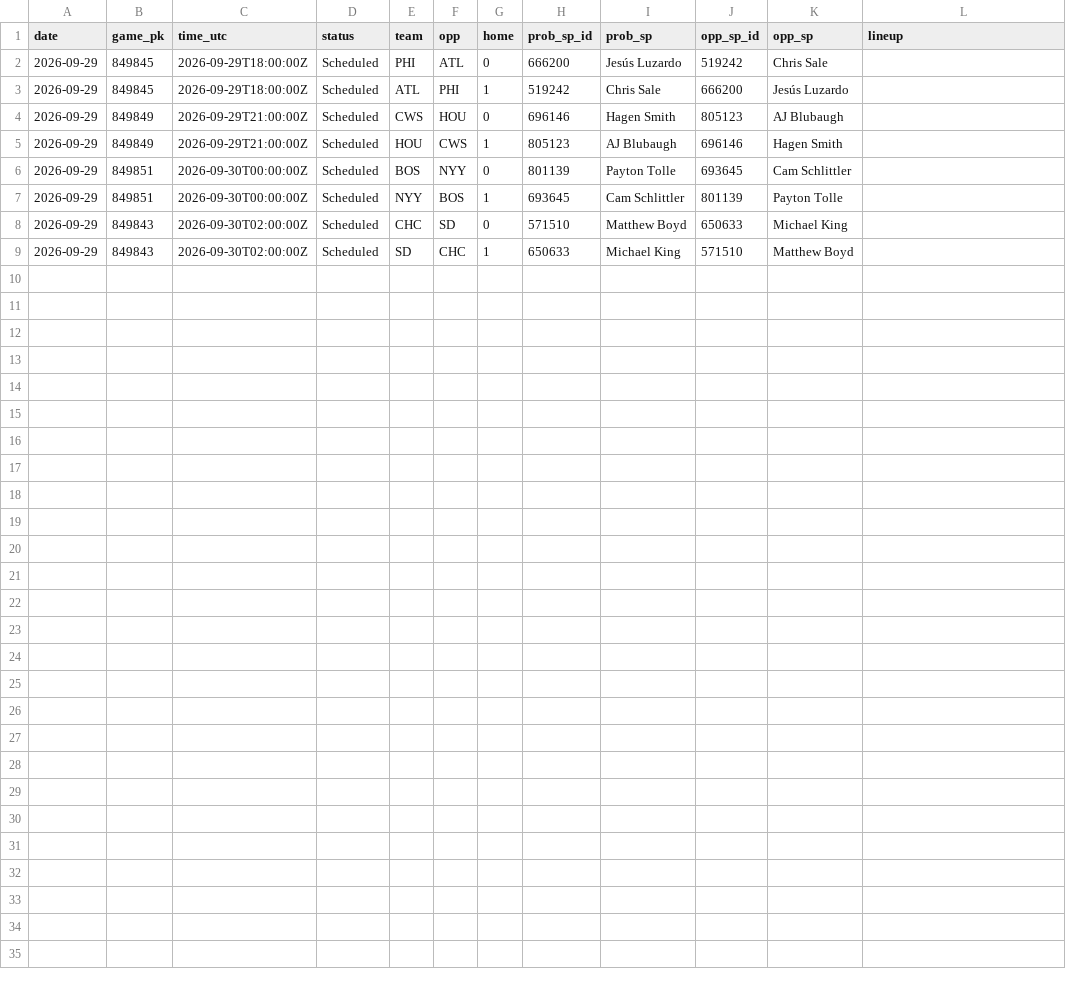
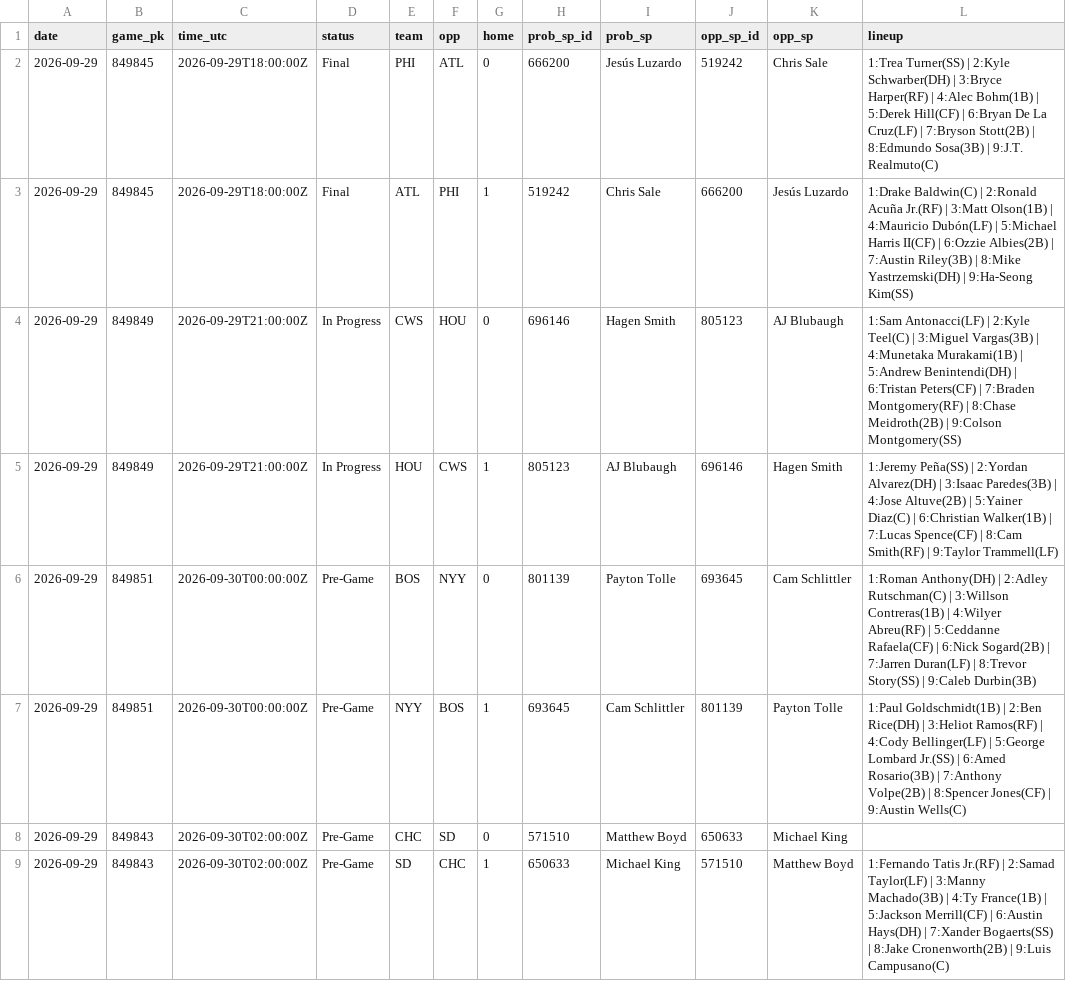
Before and after one commit to coinflipatm/ud-mlb-data, a CSV file: data/schedule/2026-09-29.csv, drawn as a sheet.

Commit message:
data 2026-09-29T22:05Z

```diff
--- a/data/schedule/2026-09-29.csv
+++ b/data/schedule/2026-09-29.csv
@@ -1,9 +1,9 @@
 date,game_pk,time_utc,status,team,opp,home,prob_sp_id,prob_sp,opp_sp_id,opp_sp,lineup
-2026-09-29,849845,2026-09-29T18:00:00Z,Scheduled,PHI,ATL,0,666200,Jesús Luzardo,519242,Chris Sale,
-2026-09-29,849845,2026-09-29T18:00:00Z,Scheduled,ATL,PHI,1,519242,Chris Sale,666200,Jesús Luzardo,
-2026-09-29,849849,2026-09-29T21:00:00Z,Scheduled,CWS,HOU,0,696146,Hagen Smith,805123,AJ Blubaugh,
-2026-09-29,849849,2026-09-29T21:00:00Z,Scheduled,HOU,CWS,1,805123,AJ Blubaugh,696146,Hagen Smith,
-2026-09-29,849851,2026-09-30T00:00:00Z,Scheduled,BOS,NYY,0,801139,Payton Tolle,693645,Cam Schlittler,
-2026-09-29,849851,2026-09-30T00:00:00Z,Scheduled,NYY,BOS,1,693645,Cam Schlittler,801139,Payton Tolle,
-2026-09-29,849843,2026-09-30T02:00:00Z,Scheduled,CHC,SD,0,571510,Matthew Boyd,650633,Michael King,
-2026-09-29,849843,2026-09-30T02:00:00Z,Scheduled,SD,CHC,1,650633,Michael King,571510,Matthew Boyd,
+2026-09-29,849845,2026-09-29T18:00:00Z,Final,PHI,ATL,0,666200,Jesús Luzardo,519242,Chris Sale,1:Trea Turner(SS) | 2:Kyle Schwarber(DH) | 3:Bryce Harper(RF) | 4:Alec Bohm(1B) | 5:Derek Hill(CF) | 6:Bryan De La Cruz(LF) | 7:Bryson Stott(2B) | 8:Edmundo Sosa(3B) | 9:J.T. Realmuto(C)
+2026-09-29,849845,2026-09-29T18:00:00Z,Final,ATL,PHI,1,519242,Chris Sale,666200,Jesús Luzardo,1:Drake Baldwin(C) | 2:Ronald Acuña Jr.(RF) | 3:Matt Olson(1B) | 4:Mauricio Dubón(LF) | 5:Michael Harris II(CF) | 6:Ozzie Albies(2B) | 7:Austin Riley(3B) | 8:Mike Yastrzemski(DH) | 9:Ha-Seong Kim(SS)
+2026-09-29,849849,2026-09-29T21:00:00Z,In Progress,CWS,HOU,0,696146,Hagen Smith,805123,AJ Blubaugh,1:Sam Antonacci(LF) | 2:Kyle Teel(C) | 3:Miguel Vargas(3B) | 4:Munetaka Murakami(1B) | 5:Andrew Benintendi(DH) | 6:Tristan Peters(CF) | 7:Braden Montgomery(RF) | 8:Chase Meidroth(2B) | 9:Colson Montgomery(SS)
+2026-09-29,849849,2026-09-29T21:00:00Z,In Progress,HOU,CWS,1,805123,AJ Blubaugh,696146,Hagen Smith,1:Jeremy Peña(SS) | 2:Yordan Alvarez(DH) | 3:Isaac Paredes(3B) | 4:Jose Altuve(2B) | 5:Yainer Diaz(C) | 6:Christian Walker(1B) | 7:Lucas Spence(CF) | 8:Cam Smith(RF) | 9:Taylor Trammell(LF)
+2026-09-29,849851,2026-09-30T00:00:00Z,Pre-Game,BOS,NYY,0,801139,Payton Tolle,693645,Cam Schlittler,1:Roman Anthony(DH) | 2:Adley Rutschman(C) | 3:Willson Contreras(1B) | 4:Wilyer Abreu(RF) | 5:Ceddanne Rafaela(CF) | 6:Nick Sogard(2B) | 7:Jarren Duran(LF) | 8:Trevor Story(SS) | 9:Caleb Durbin(3B)
+2026-09-29,849851,2026-09-30T00:00:00Z,Pre-Game,NYY,BOS,1,693645,Cam Schlittler,801139,Payton Tolle,1:Paul Goldschmidt(1B) | 2:Ben Rice(DH) | 3:Heliot Ramos(RF) | 4:Cody Bellinger(LF) | 5:George Lombard Jr.(SS) | 6:Amed Rosario(3B) | 7:Anthony Volpe(2B) | 8:Spencer Jones(CF) | 9:Austin Wells(C)
+2026-09-29,849843,2026-09-30T02:00:00Z,Pre-Game,CHC,SD,0,571510,Matthew Boyd,650633,Michael King,
+2026-09-29,849843,2026-09-30T02:00:00Z,Pre-Game,SD,CHC,1,650633,Michael King,571510,Matthew Boyd,1:Fernando Tatis Jr.(RF) | 2:Samad Taylor(LF) | 3:Manny Machado(3B) | 4:Ty France(1B) | 5:Jackson Merrill(CF) | 6:Austin Hays(DH) | 7:Xander Bogaerts(SS) | 8:Jake Cronenworth(2B) | 9:Luis Campusano(C)
```
